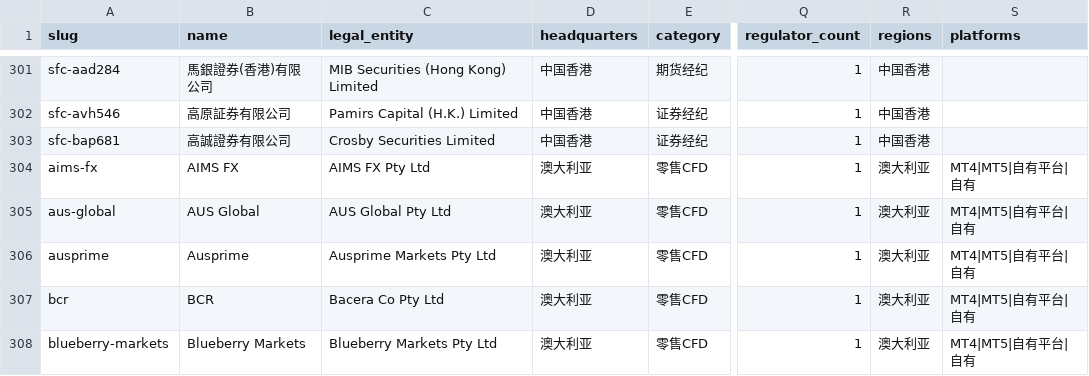
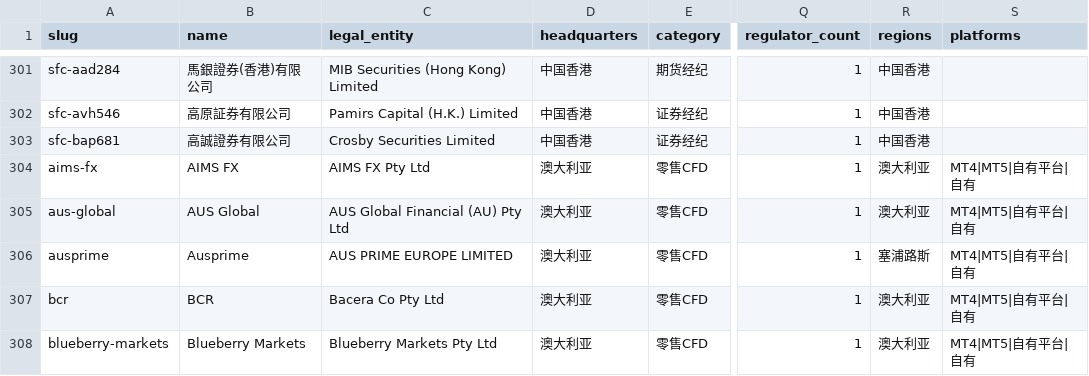
Before and after one commit to fxpaipai-cyber/broker-regulatory-licence-dataset, a CSV file: data/brokers.csv, drawn as a sheet; only a part is shown, gaps mark what is left out; the diff names each change by its address in the sheet, - before the commit and + after, or states it on an @@ line.

```diff
--- a/data/brokers.csv
+++ b/data/brokers.csv
-C305 (legal_entity): AUS Global Pty Ltd
+C305 (legal_entity): AUS Global Financial (AU) Pty Ltd
-C306 (legal_entity): Ausprime Markets Pty Ltd
+C306 (legal_entity): AUS PRIME EUROPE LIMITED
-R306 (regions): 澳大利亚
+R306 (regions): 塞浦路斯
```
Also changed, not shown: data/licences.csv, data/regulators.csv, 5 other files.
